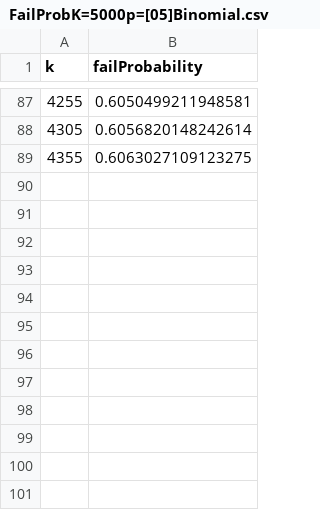
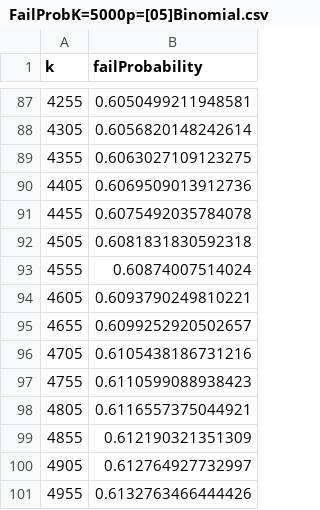
Before and after one commit to MilkaLichtblau/Multinomial_FA-IR, a CSV file: experiments/FailProbabilityExperiments/FailProbK=5000p=[05]Binomial.csv, drawn as a sheet; only a part is shown, gaps mark what is left out; the diff names each change by its address in the sheet, - before the commit and + after, or states it on an @@ line.

Commit message:
failprob exps

```diff
--- a/experiments/FailProbabilityExperiments/FailProbK=5000p=[05]Binomial.csv
+++ b/experiments/FailProbabilityExperiments/FailProbK=5000p=[05]Binomial.csv
+row 90: 4405 | 0.6069509013912736
+row 91: 4455 | 0.6075492035784078
+row 92: 4505 | 0.6081831830592318
+row 93: 4555 | 0.60874007514024
+row 94: 4605 | 0.6093790249810221
+row 95: 4655 | 0.6099252920502657
+row 96: 4705 | 0.6105438186731216
+row 97: 4755 | 0.6110599088938423
+row 98: 4805 | 0.6116557375044921
+row 99: 4855 | 0.612190321351309
+row 100: 4905 | 0.612764927732997
+row 101: 4955 | 0.6132763466444426
```
